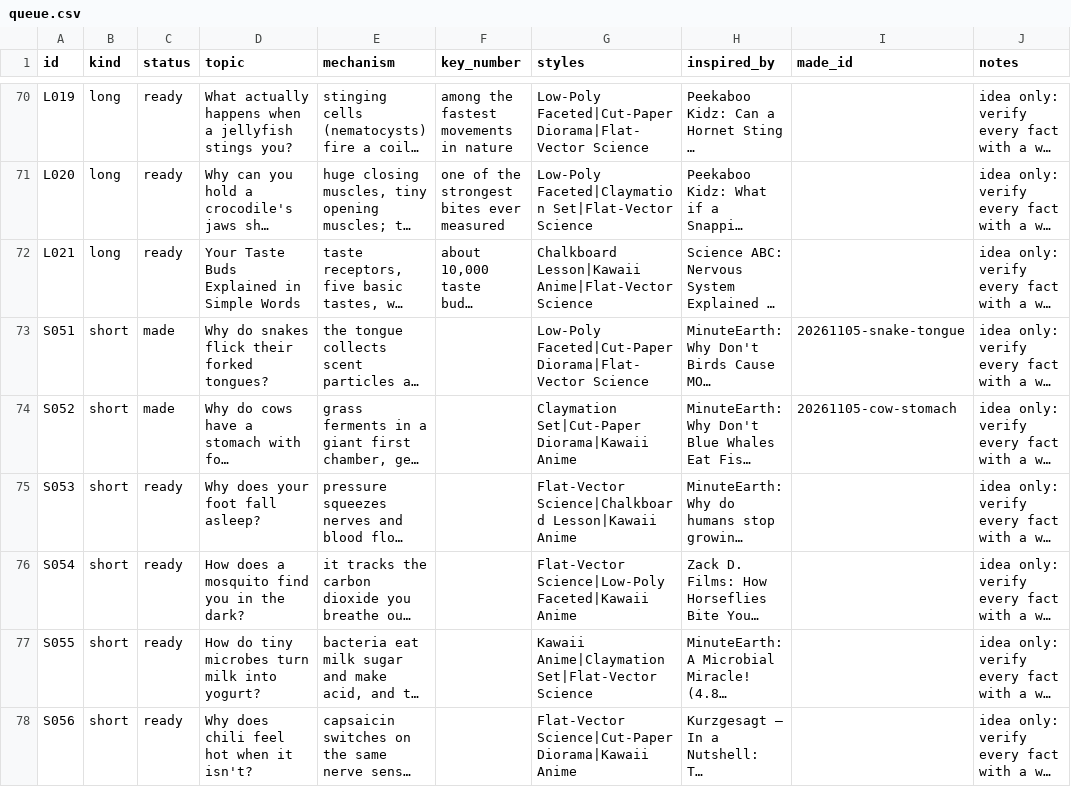
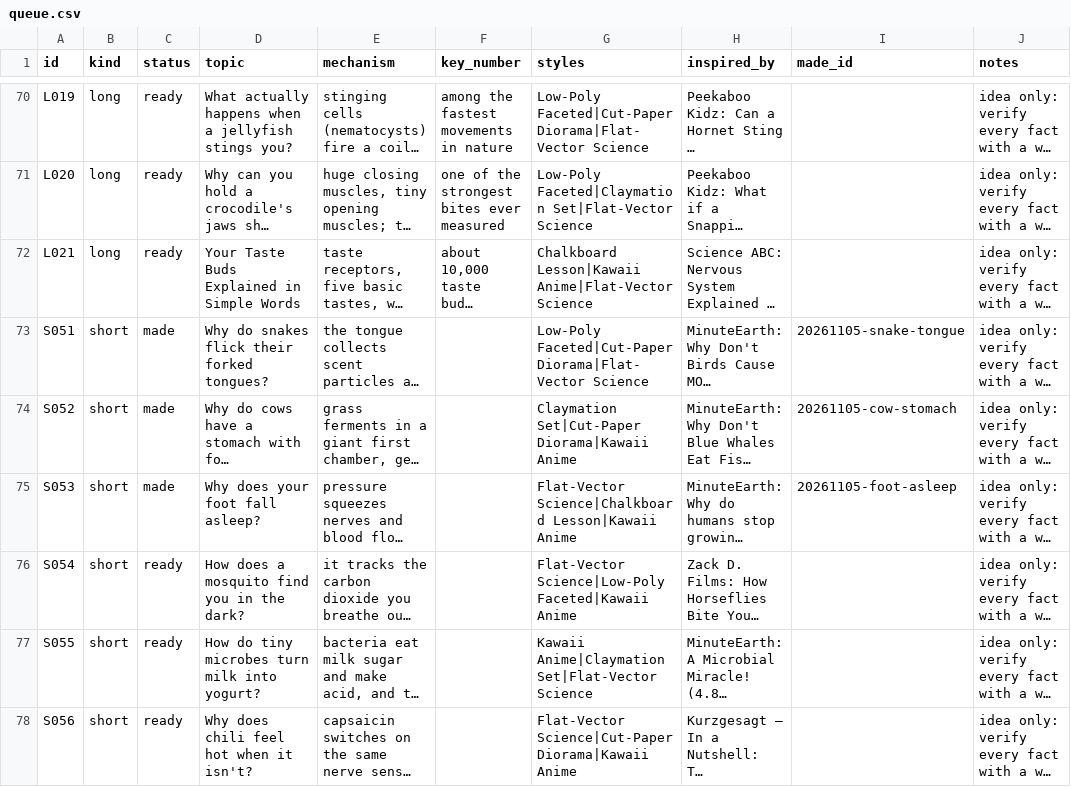
Before and after one commit to akachwaha27/shorts-autopilot, a CSV file: explainer/topics/queue.csv, drawn as a sheet; only a part is shown, gaps mark what is left out; long unchanged cells end in …; the diff names each change by its address in the sheet, - before the commit and + after, or states it on an @@ line.

```diff
--- a/explainer/topics/queue.csv
+++ b/explainer/topics/queue.csv
-C75 (status): ready
+C75 (status): made
-I75 (made_id): (empty)
+I75 (made_id): 20261105-foot-asleep
```
Also changed, not shown: 5 other files.
